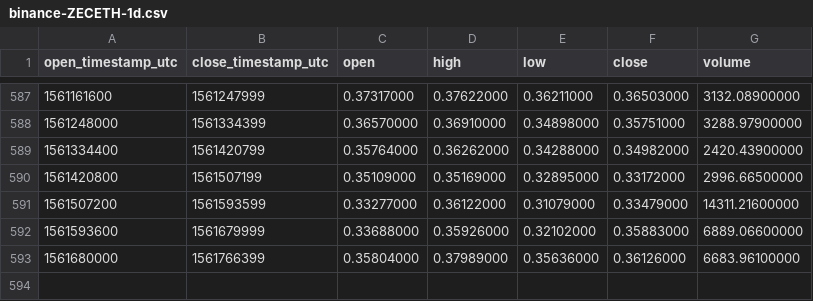
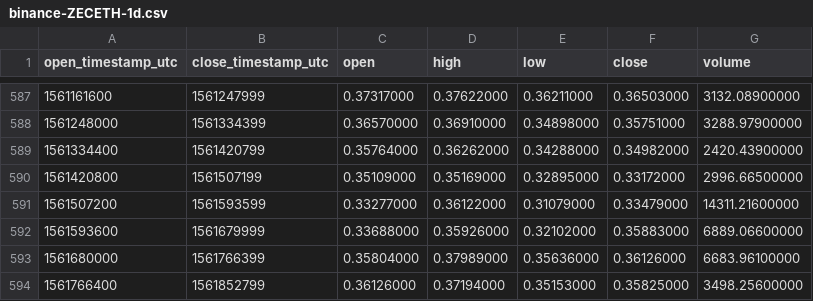
Before and after one commit to cryptobigbro/binance-ZECETH, a CSV file: binance-ZECETH-1d.csv, drawn as a sheet; only a part is shown, gaps mark what is left out.

Commit message:
Update OHLCV data.

```diff
--- a/binance-ZECETH-1d.csv
+++ b/binance-ZECETH-1d.csv
@@ -593 +593,2 @@ open_timestamp_utc,close_timestamp_utc,open,high,low,close,volume
 1561680000,1561766399,0.35804000,0.37989000,0.35636000,0.36126000,6683.96100000
+1561766400,1561852799,0.36126000,0.37194000,0.35153000,0.35825000,3498.25600000
```
Also changed, not shown: 1 other file.
